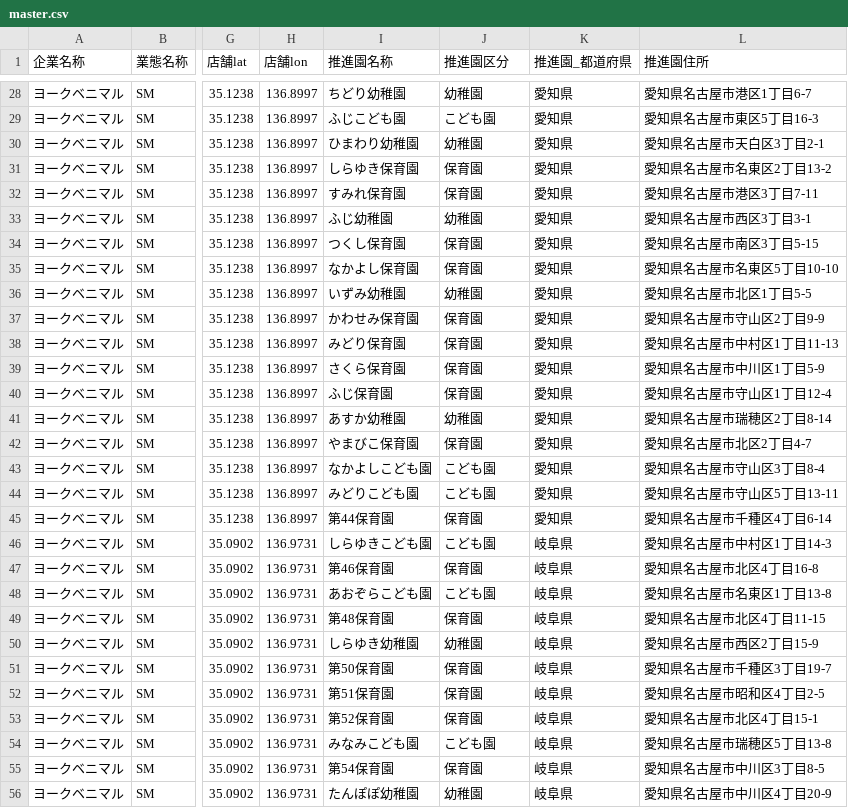
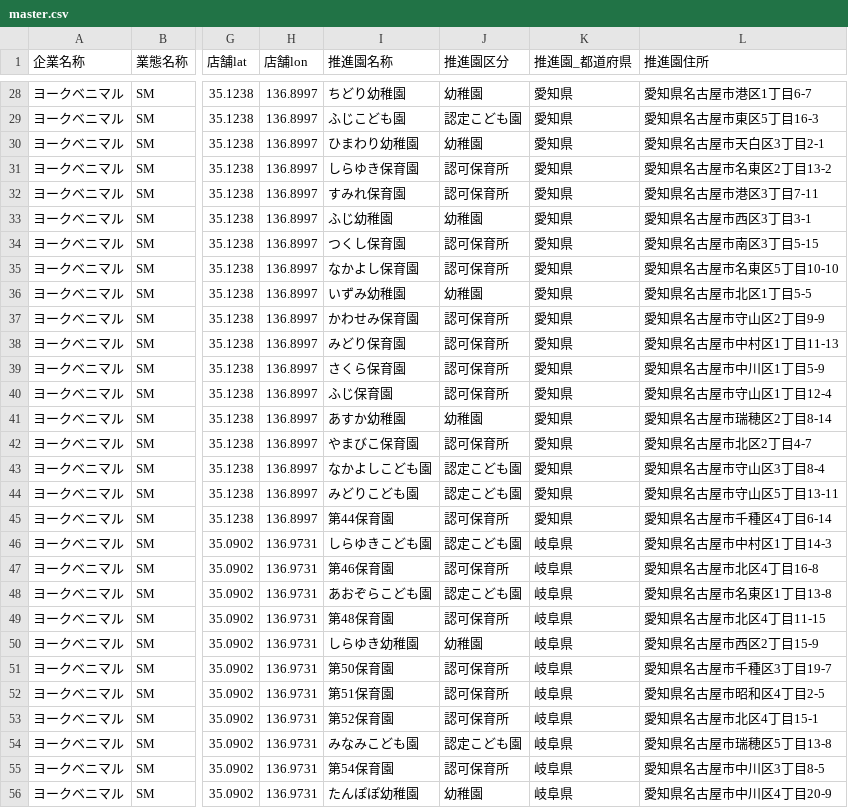
Before and after one commit to canoekuro/mapsystem, a CSV file: data/master.csv, drawn as a sheet; only a part is shown, gaps mark what is left out; the diff covers the shown part only; the diff names each change by its address in the sheet, - before the commit and + after, or states it on an @@ line.

```diff
--- a/data/master.csv
+++ b/data/master.csv
-J29 (推進園区分): こども園
+J29 (推進園区分): 認定こども園
-J31:J32 (推進園区分): 保育園
+J31:J32 (推進園区分): 認可保育所
-J34:J35 (推進園区分): 保育園
+J34:J35 (推進園区分): 認可保育所
-J37:J40 (推進園区分): 保育園
+J37:J40 (推進園区分): 認可保育所
-J42 (推進園区分): 保育園
+J42 (推進園区分): 認可保育所
-J43:J44 (推進園区分): こども園
+J43:J44 (推進園区分): 認定こども園
-J45 (推進園区分): 保育園
+J45 (推進園区分): 認可保育所
-J46 (推進園区分): こども園
+J46 (推進園区分): 認定こども園
-J47 (推進園区分): 保育園
+J47 (推進園区分): 認可保育所
-J48 (推進園区分): こども園
+J48 (推進園区分): 認定こども園
-J49 (推進園区分): 保育園
+J49 (推進園区分): 認可保育所
-J51:J53 (推進園区分): 保育園
+J51:J53 (推進園区分): 認可保育所
-J54 (推進園区分): こども園
+J54 (推進園区分): 認定こども園
-J55 (推進園区分): 保育園
+J55 (推進園区分): 認可保育所
```
Also changed, not shown: 121 edited cells elsewhere in this file, 9 other files.
